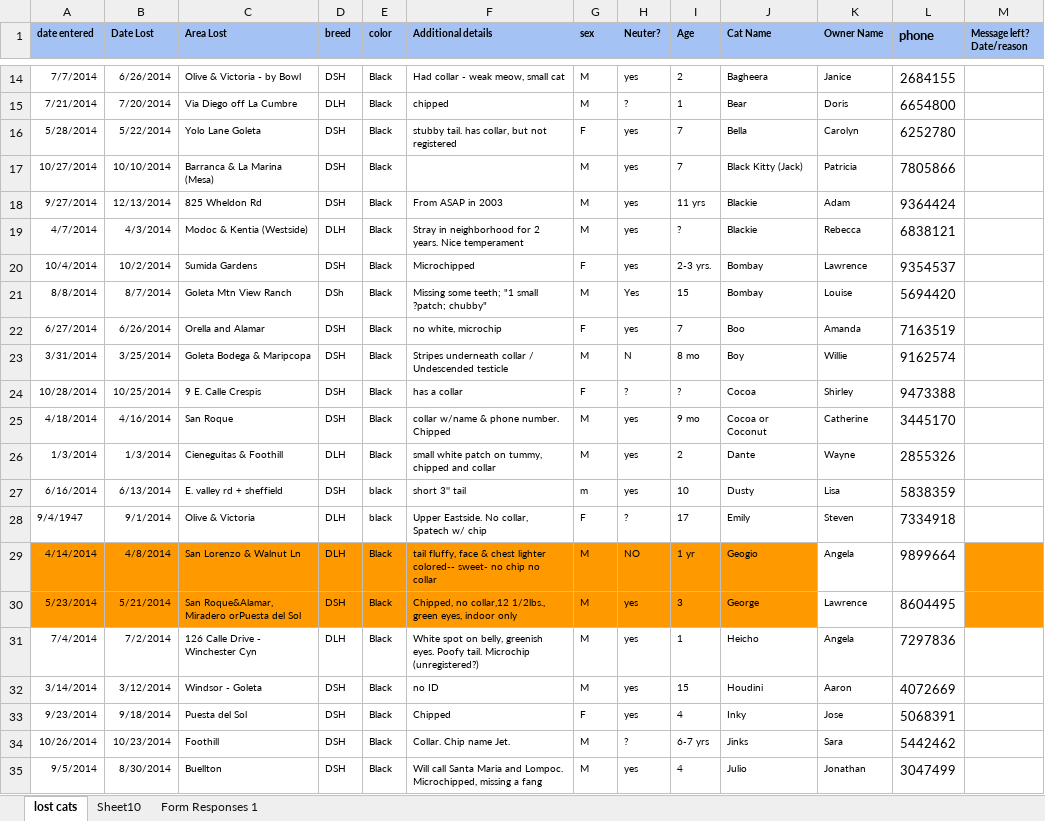
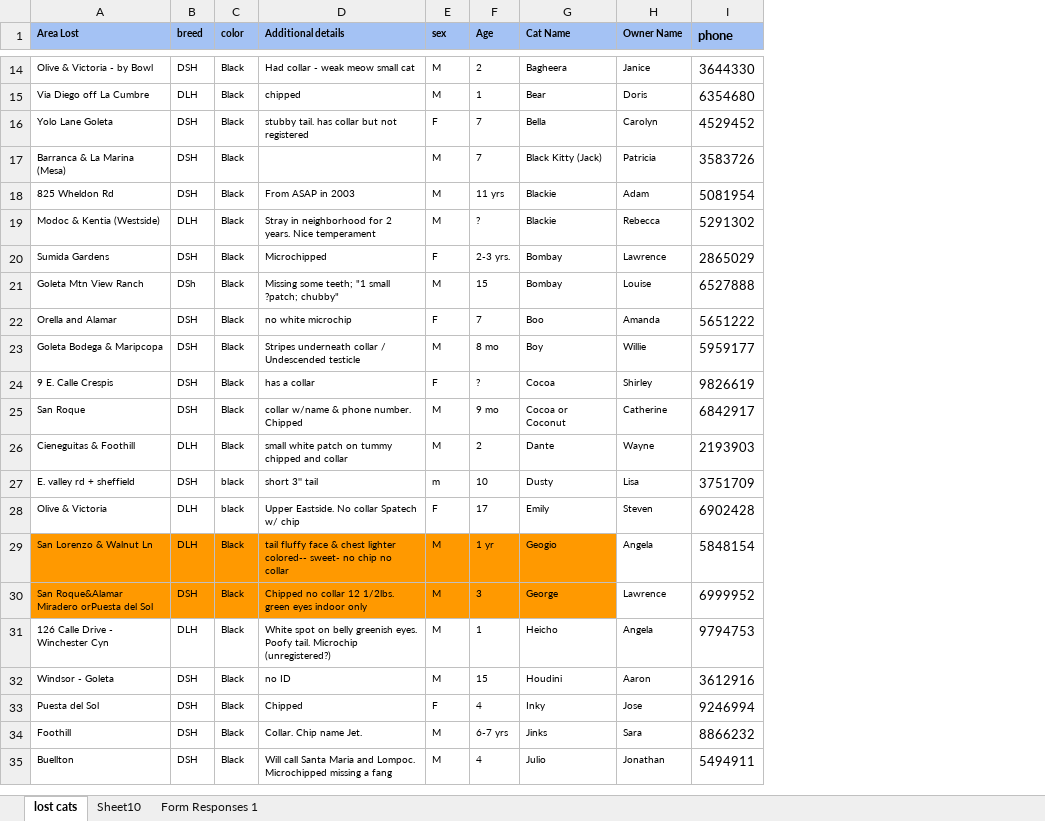
Before and after one commit to emiliebarnard/cs263project, an Excel workbook: findmyfluffy/findmyfluffy/data/lostcats.xlsx, sheet lost cats, drawn as a sheet; only a part is shown, gaps mark what is left out; values as stored, in another font and other column widths than the file's, no borders; removed rows and columns are numbered as before the commit, all else as after; the diff covers the shown part only; the diff names each change by its address in the sheet, - before the commit and + after, or states it on an @@ line.

Commit message:
csv uploading working for lost and found
deployed to findmyfluffy.appspot.com

```diff
--- a/findmyfluffy/findmyfluffy/data/lostcats.xlsx (sheet lost cats)
+++ b/findmyfluffy/findmyfluffy/data/lostcats.xlsx (sheet lost cats)
-column A (date entered), rows 14-35: 7/7/2014 | 7/21/2014 | 5/28/2014 | 10/27/2014 | 9/27/2014 | 4/7/2014 | 10/4/2014 | 8/8/2014 | 6/27/2014 | 3/31/2014 | 10/28/2014 | 4/18/2014 | 1/3/2014 | 6/16/2014 | 9/4/1947 | 4/14/2014 | 5/23/2014 | 7/4/2014 | 3/14/2014 | 9/23/2014 | 10/26/2014 | 9/5/2014
-column B (Date Lost), rows 14-35: 6/26/2014 | 7/20/2014 | 5/22/2014 | 10/10/2014 | 12/13/2014 | 4/3/2014 | 10/2/2014 | 8/7/2014 | 6/26/2014 | 3/25/2014 | 10/25/2014 | 4/16/2014 | 1/3/2014 | 6/13/2014 | 9/1/2014 | 4/8/2014 | 5/21/2014 | 7/2/2014 | 3/12/2014 | 9/18/2014 | 10/23/2014 | 8/30/2014
-column H (Neuter?), rows 14-35: yes | ? | yes | yes | yes | yes | yes | Yes | yes | N | ? | yes | yes | yes | ? | NO | yes | yes | yes | yes | ? | yes
-column M (Message left? Date/reason), empty
-D14 (Additional details): Had collar - weak meow, small cat
+D14 (Additional details): Had collar - weak meow small cat
-I14 (phone): 2684155
+I14 (phone): 3644330
-I15 (phone): 6654800
+I15 (phone): 6354680
-D16 (Additional details): stubby tail. has collar, but not registered
+D16 (Additional details): stubby tail. has collar but not registered
-I16 (phone): 6252780
+I16 (phone): 4529452
-I17 (phone): 7805866
+I17 (phone): 3583726
-I18 (phone): 9364424
+I18 (phone): 5081954
-I19 (phone): 6838121
+I19 (phone): 5291302
-I20 (phone): 9354537
+I20 (phone): 2865029
-I21 (phone): 5694420
+I21 (phone): 6527888
-D22 (Additional details): no white, microchip
+D22 (Additional details): no white microchip
-I22 (phone): 7163519
+I22 (phone): 5651222
-I23 (phone): 9162574
+I23 (phone): 5959177
-I24 (phone): 9473388
+I24 (phone): 9826619
-I25 (phone): 3445170
+I25 (phone): 6842917
-D26 (Additional details): …patch on tummy, chipped and…
+D26 (Additional details): …patch on tummy chipped and…
-I26 (phone): 2855326
+I26 (phone): 2193903
-I27 (phone): 5838359
+I27 (phone): 3751709
-D28 (Additional details): Upper Eastside. No collar, Spatech w/ chip
+D28 (Additional details): Upper Eastside. No collar Spatech w/ chip
-I28 (phone): 7334918
+I28 (phone): 6902428
-D29 (Additional details): tail fluffy, face &…
+D29 (Additional details): tail fluffy face &…
-I29 (phone): 9899664
+I29 (phone): 5848154
-A30 (Area Lost): San Roque&Alamar, Miradero orPuesta del Sol
+A30 (Area Lost): San Roque&Alamar Miradero orPuesta del Sol
-D30 (Additional details): Chipped, no collar,12 1/2lbs., green eyes, indoor only
+D30 (Additional details): Chipped no collar 12 1/2lbs. green eyes indoor only
-I30 (phone): 8604495
+I30 (phone): 6999952
-D31 (Additional details): …spot on belly, greenish eyes.…
+D31 (Additional details): …spot on belly greenish eyes.…
-I31 (phone): 7297836
+I31 (phone): 9794753
-I32 (phone): 4072669
+I32 (phone): 3612916
-I33 (phone): 5068391
+I33 (phone): 9246994
-I34 (phone): 5442462
+I34 (phone): 8866232
-D35 (Additional details): …and Lompoc. Microchipped, missing a…
+D35 (Additional details): …and Lompoc. Microchipped missing a…
-I35 (phone): 3047499
+I35 (phone): 5494911
```
Also changed, not shown: 726 edited cells elsewhere in this sheet, 4 other files.
